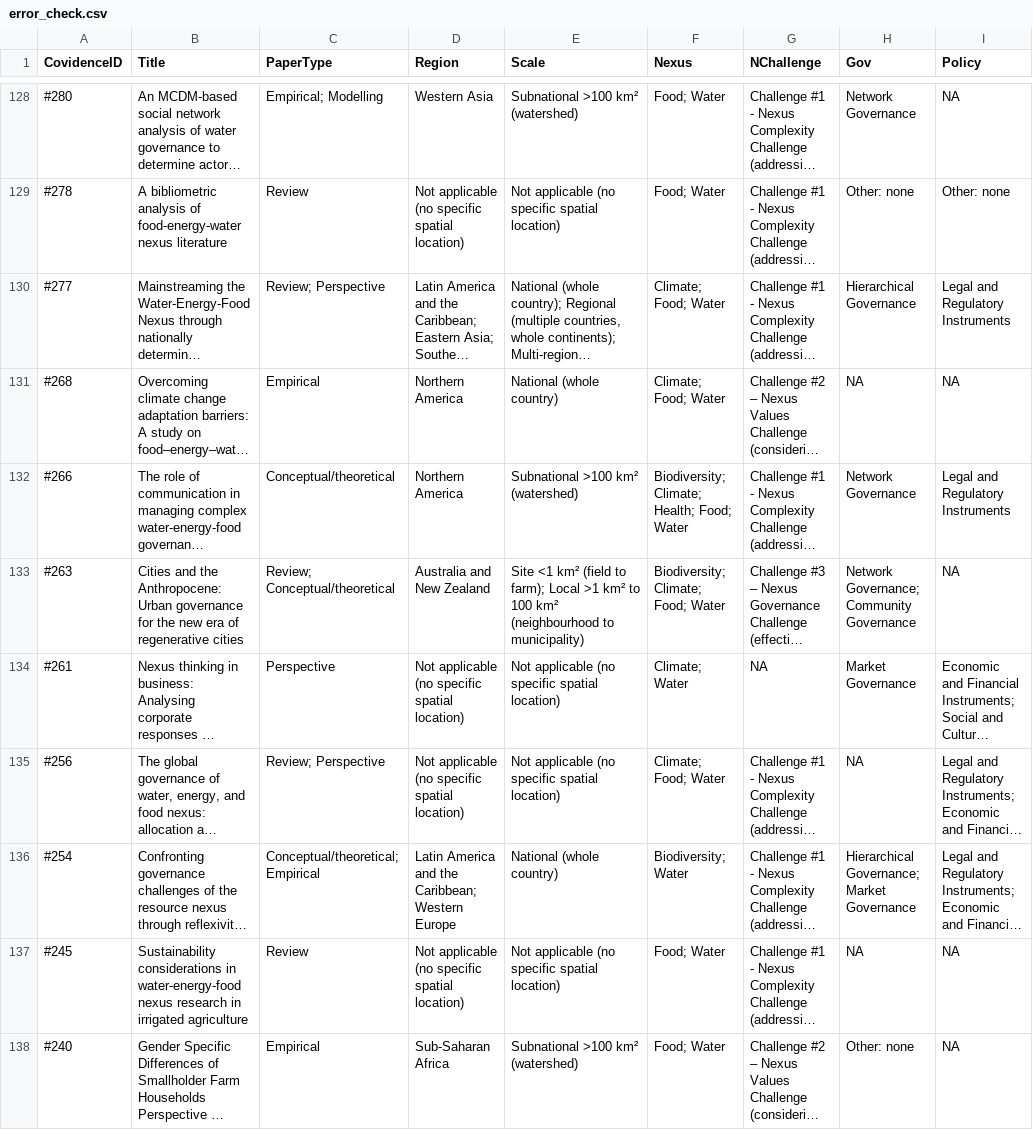
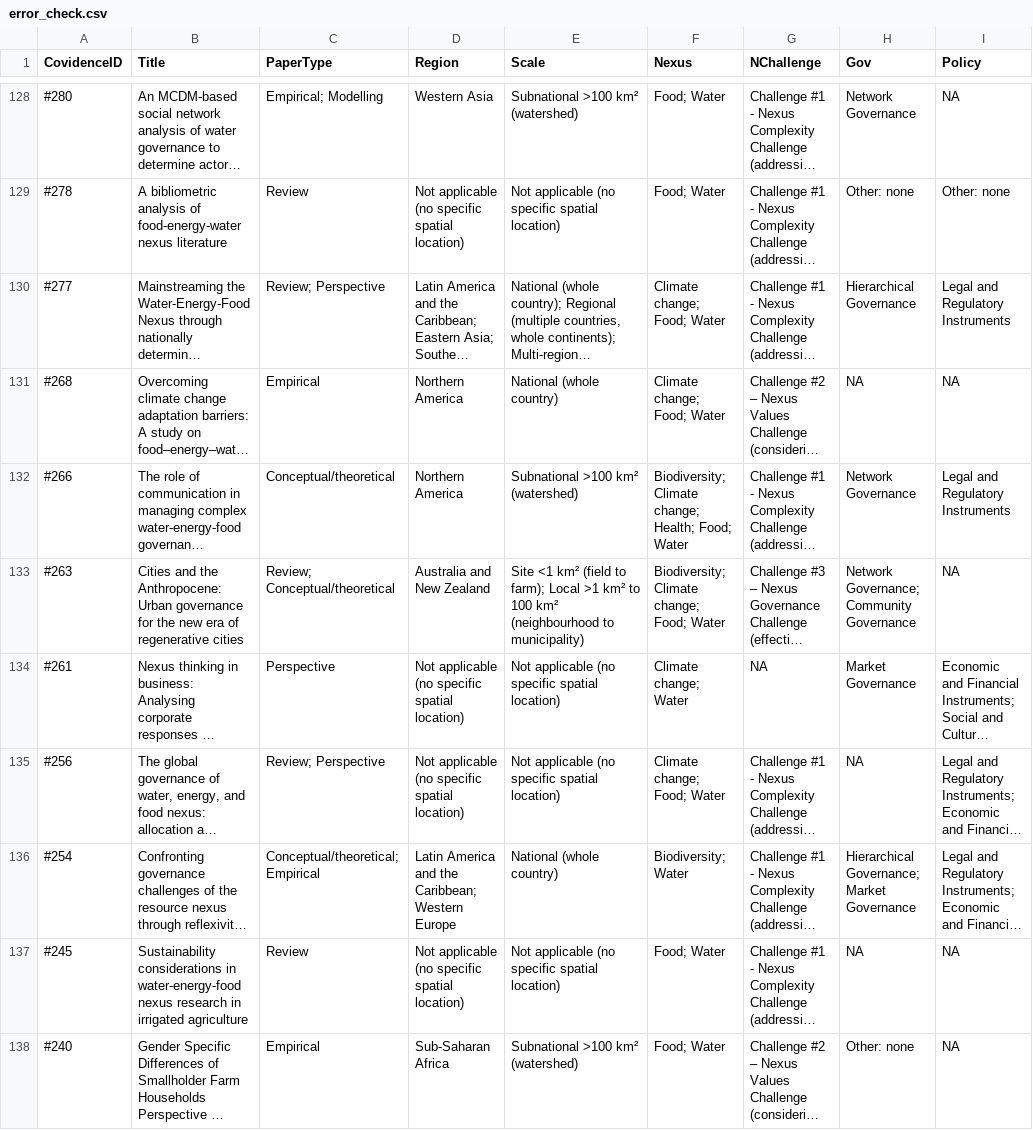
Before and after one commit to jonrhodes/nexus-4.3-review, a CSV file: error_check.csv, drawn as a sheet; only a part is shown, gaps mark what is left out; long unchanged cells end in …; the diff covers the shown part only; the diff names each change by its address in the sheet, - before the commit and + after, or states it on an @@ line.

```diff
--- a/error_check.csv
+++ b/error_check.csv
-F130:F131 (Nexus): Climate; Food; Water
+F130:F131 (Nexus): Climate change; Food; Water
-F132 (Nexus): Biodiversity; Climate; Health; Food;…
+F132 (Nexus): Biodiversity; Climate change; Health; Food;…
-F133 (Nexus): Biodiversity; Climate; Food; Water
+F133 (Nexus): Biodiversity; Climate change; Food; Water
-F134 (Nexus): Climate; Water
+F134 (Nexus): Climate change; Water
-F135 (Nexus): Climate; Food; Water
+F135 (Nexus): Climate change; Food; Water
```
Also changed, not shown: 85 edited cells elsewhere in this file, 3 other files.
